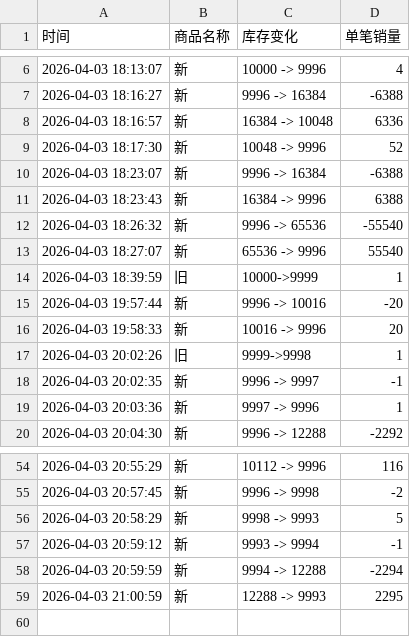
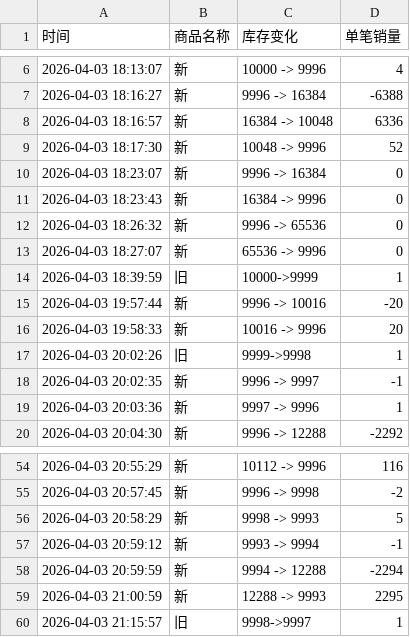
Before and after one commit to Juineii/ive_kms0403, a CSV file: ANYUJIN.csv, drawn as a sheet; only a part is shown, gaps mark what is left out.

Commit message:
自动更新数据 2026-04-03 21:15:57

```diff
--- a/ANYUJIN.csv
+++ b/ANYUJIN.csv
@@ -9,6 +9,6 @@
 2026-04-03 18:17:30,新,10048 -> 9996,52
-2026-04-03 18:23:07,新,9996 -> 16384,-6388
-2026-04-03 18:23:43,新,16384 -> 9996,6388
-2026-04-03 18:26:32,新,9996 -> 65536,-55540
-2026-04-03 18:27:07,新,65536 -> 9996,55540
+2026-04-03 18:23:07,新,9996 -> 16384,0
+2026-04-03 18:23:43,新,16384 -> 9996,0
+2026-04-03 18:26:32,新,9996 -> 65536,0
+2026-04-03 18:27:07,新,65536 -> 9996,0
 2026-04-03 18:39:59,旧,10000->9999,1
@@ -59 +59,2 @@
 2026-04-03 21:00:59,新,12288 -> 9993,2295
+2026-04-03 21:15:57,旧,9998->9997,1
```
